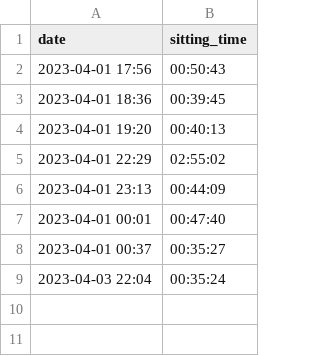
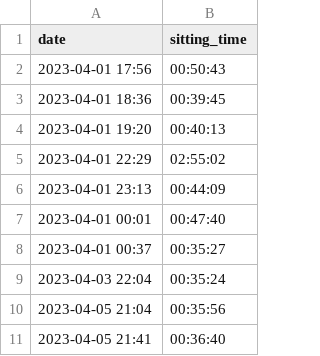
Before and after one commit to ndlopez/avoid_sitting, a CSV file: sitting_time.csv, drawn as a sheet; the diff names each change by its address in the sheet, - before the commit and + after, or states it on an @@ line.

```diff
--- a/sitting_time.csv
+++ b/sitting_time.csv
+row 10: 2023-04-05 21:04 | 00:35:56
+row 11: 2023-04-05 21:41 | 00:36:40
```
Also changed, not shown: 1 other file.
